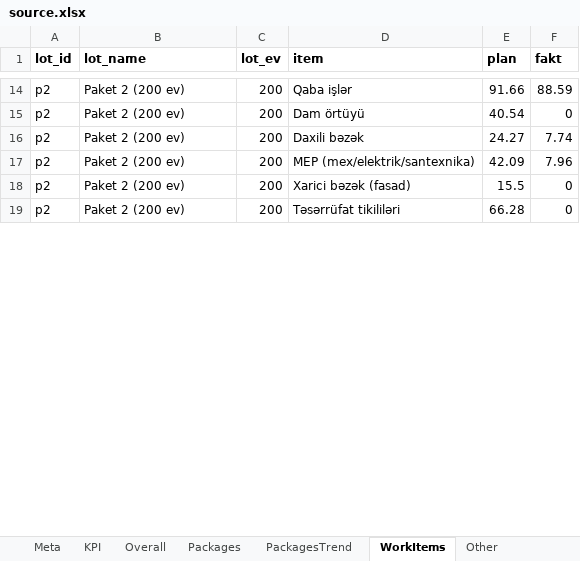
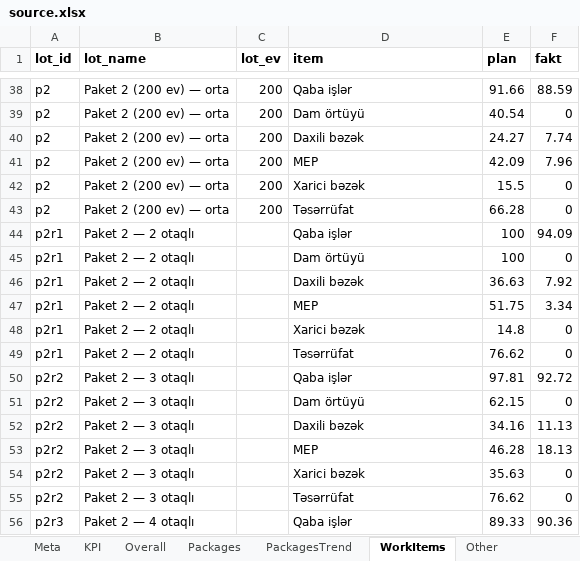
Before and after one commit to Narmin787/Qervend-tikinti-hesabati, an Excel workbook: cities/qervend/source.xlsx, sheet WorkItems, drawn as a sheet; only a part is shown, gaps mark what is left out; values as stored, in another font and other column widths than the file's, no borders; addresses are those after the commit; the diff covers the shown part only; the diff names each change by its address in the sheet, - before the commit and + after, or states it on an @@ line.

```diff
--- a/cities/qervend/source.xlsx (sheet WorkItems)
+++ b/cities/qervend/source.xlsx (sheet WorkItems)
-B38:B43 (lot_name): Paket 2 (200 ev)
+B38:B43 (lot_name): Paket 2 (200 ev) — orta
-D41 (item): MEP (mex/elektrik/santexnika)
+D41 (item): MEP
-D42 (item): Xarici bəzək (fasad)
+D42 (item): Xarici bəzək
-D43 (item): Təsərrüfat tikililəri
+D43 (item): Təsərrüfat
+row 44: p2r1 | Paket 2 — 2 otaqlı |  | Qaba işlər | 100 | 94.09
+row 45: p2r1 | Paket 2 — 2 otaqlı |  | Dam örtüyü | 100 | 0
+row 46: p2r1 | Paket 2 — 2 otaqlı |  | Daxili bəzək | 36.63 | 7.92
+row 47: p2r1 | Paket 2 — 2 otaqlı |  | MEP | 51.75 | 3.34
+row 48: p2r1 | Paket 2 — 2 otaqlı |  | Xarici bəzək | 14.8 | 0
+row 49: p2r1 | Paket 2 — 2 otaqlı |  | Təsərrüfat | 76.62 | 0
+row 50: p2r2 | Paket 2 — 3 otaqlı |  | Qaba işlər | 97.81 | 92.72
+row 51: p2r2 | Paket 2 — 3 otaqlı |  | Dam örtüyü | 62.15 | 0
+row 52: p2r2 | Paket 2 — 3 otaqlı |  | Daxili bəzək | 34.16 | 11.13
+row 53: p2r2 | Paket 2 — 3 otaqlı |  | MEP | 46.28 | 18.13
+row 54: p2r2 | Paket 2 — 3 otaqlı |  | Xarici bəzək | 35.63 | 0
+row 55: p2r2 | Paket 2 — 3 otaqlı |  | Təsərrüfat | 76.62 | 0
+row 56: p2r3 | Paket 2 — 4 otaqlı |  | Qaba işlər | 89.33 | 90.36
```
Also changed, not shown: 83 added rows and 30 edited cells elsewhere in this sheet, sheet Notes, other sheet tabs, 6 other files.
